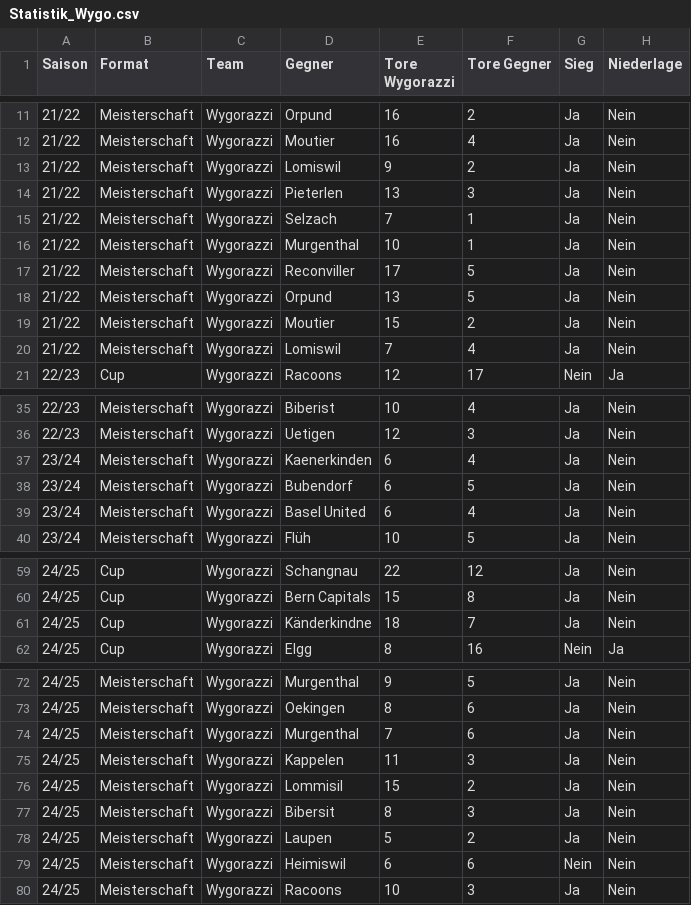
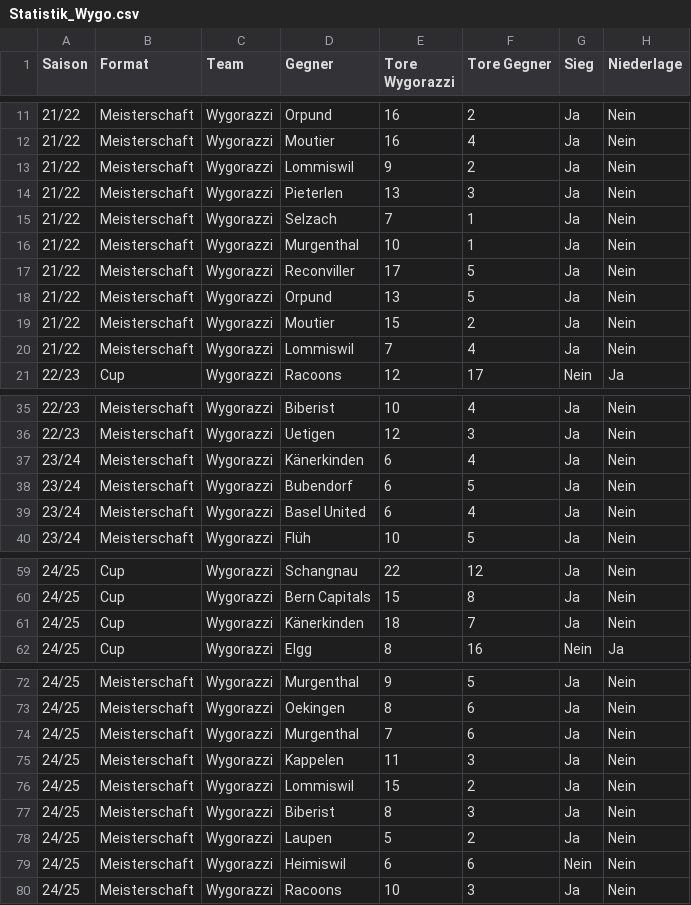
Before and after one commit to raphaelschuepbach/Wygorazzi-Dashboard, a CSV file: Statistik_Wygo.csv, drawn as a sheet; only a part is shown, gaps mark what is left out; the diff names each change by its address in the sheet, - before the commit and + after, or states it on an @@ line.

```diff
--- a/Statistik_Wygo.csv
+++ b/Statistik_Wygo.csv
-D13 (Gegner): Lomiswil
+D13 (Gegner): Lommiswil
-D20 (Gegner): Lomiswil
+D20 (Gegner): Lommiswil
-D37 (Gegner): Kaenerkinden
+D37 (Gegner): Känerkinden
-D61 (Gegner): Känderkindne
+D61 (Gegner): Känerkinden
-D76 (Gegner): Lommisil
+D76 (Gegner): Lommiswil
-D77 (Gegner): Bibersit
+D77 (Gegner): Biberist
```
Also changed, not shown: 1 other file.
